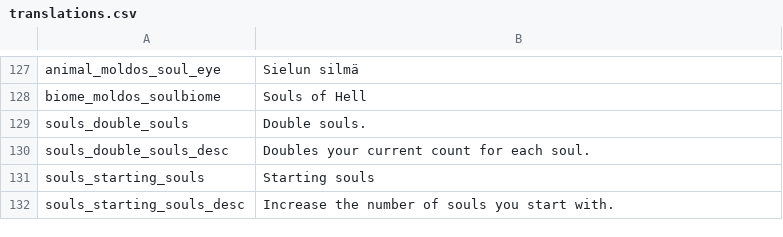
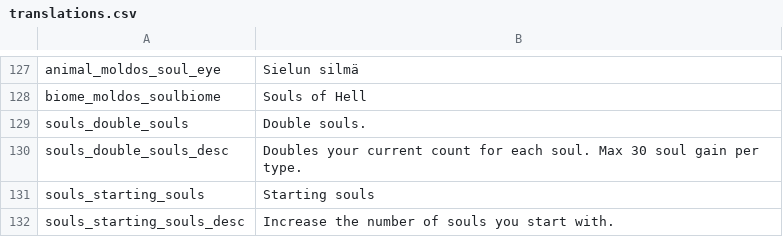
Before and after one commit to SiriMoel/souls, a CSV file: files/translations.csv, drawn as a sheet; only a part is shown, gaps mark what is left out.

```diff
--- a/files/translations.csv
+++ b/files/translations.csv
@@ -129,3 +129,3 @@ biome_moldos_soulbiome,"Souls of Hell",,,,,,,,,,,,,,,,,,,,,,
 souls_double_souls,"Double souls.",,,,,,,,,,,,,,,,,,,,,,
-souls_double_souls_desc,"Doubles your current count for each soul.",,,,,,,,,,,,,,,,,,,,,,
+souls_double_souls_desc,"Doubles your current count for each soul. Max 30 soul gain per type.",,,,,,,,,,,,,,,,,,,,,,
 souls_starting_souls,"Starting souls",,,,,,,,,,,,,,,,,,,,,,
```
Also changed, not shown: 11 other files.
